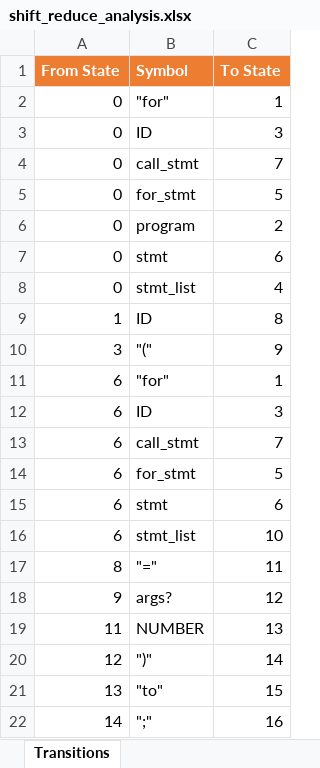
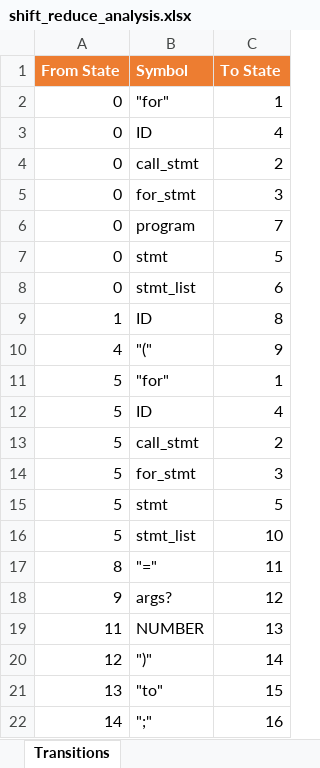
Before and after one commit to RaiderBhai/PatternLang, an Excel workbook: ParserCodes/shift_reduce_analysis.xlsx, sheet Transitions, drawn as a sheet; only a part is shown; values as stored, in another font and other column widths than the file's, no borders; removed rows and columns are numbered as before the commit, all else as after; the diff names each change by its address in the sheet, - before the commit and + after, or states it on an @@ line.

```diff
--- a/ParserCodes/shift_reduce_analysis.xlsx (sheet Transitions)
+++ b/ParserCodes/shift_reduce_analysis.xlsx (sheet Transitions)
-C3 (To State): 3
+C3 (To State): 4
-C4 (To State): 7
+C4 (To State): 2
-C5 (To State): 5
+C5 (To State): 3
-C6 (To State): 2
+C6 (To State): 7
-C7 (To State): 6
+C7 (To State): 5
-C8 (To State): 4
+C8 (To State): 6
-A10 (From State): 3
+A10 (From State): 4
-A11 (From State): 6
+A11 (From State): 5
-row 12: 6 | ID | 3
-row 13: 6 | call_stmt | 7
-row 14: 6 | for_stmt | 5
-row 15: 6 | stmt | 6
+row 12: 5 | ID | 4
+row 13: 5 | call_stmt | 2
+row 14: 5 | for_stmt | 3
+row 15: 5 | stmt | 5
-A16 (From State): 6
+A16 (From State): 5
```
Also changed, not shown: sheet States, sheet Shift-Reduce Conflicts, sheet Conflict States Detail, ParserCodes/RD_analysis.xlsx, ParserCodes/clr_analysis.xlsx, 17 other files.
